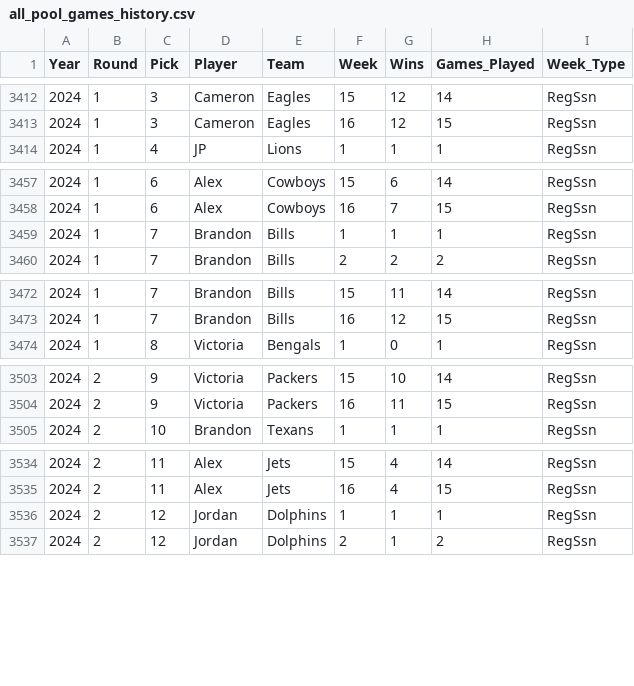
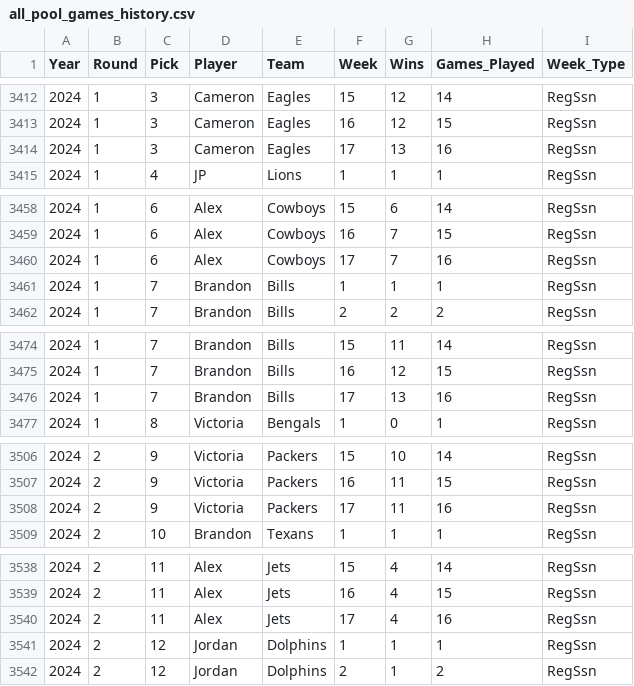
Before and after one commit to jp-wright/picks_pool_streamlit, a CSV file: data/output/history/all_pool_games_history.csv, drawn as a sheet; only a part is shown, gaps mark what is left out; the diff covers the shown part only.

Commit message:
update week 17 - 2024

```diff
--- a/data/output/history/all_pool_games_history.csv
+++ b/data/output/history/all_pool_games_history.csv
@@ -3413,2 +3413,3 @@ Year,Round,Pick,Player,Team,Week,Wins,Games_Played,Week_Type
 2024,1,3,Cameron,Eagles,16,12,15,RegSsn
+2024,1,3,Cameron,Eagles,17,13,16,RegSsn
 2024,1,4,JP,Lions,1,1,1,RegSsn
@@ -3458,2 +3459,3 @@ Year,Round,Pick,Player,Team,Week,Wins,Games_Played,Week_Type
 2024,1,6,Alex,Cowboys,16,7,15,RegSsn
+2024,1,6,Alex,Cowboys,17,7,16,RegSsn
 2024,1,7,Brandon,Bills,1,1,1,RegSsn
@@ -3473,2 +3475,3 @@ Year,Round,Pick,Player,Team,Week,Wins,Games_Played,Week_Type
 2024,1,7,Brandon,Bills,16,12,15,RegSsn
+2024,1,7,Brandon,Bills,17,13,16,RegSsn
 2024,1,8,Victoria,Bengals,1,0,1,RegSsn
@@ -3504,2 +3507,3 @@ Year,Round,Pick,Player,Team,Week,Wins,Games_Played,Week_Type
 2024,2,9,Victoria,Packers,16,11,15,RegSsn
+2024,2,9,Victoria,Packers,17,11,16,RegSsn
 2024,2,10,Brandon,Texans,1,1,1,RegSsn
@@ -3535,2 +3539,3 @@ Year,Round,Pick,Player,Team,Week,Wins,Games_Played,Week_Type
 2024,2,11,Alex,Jets,16,4,15,RegSsn
+2024,2,11,Alex,Jets,17,4,16,RegSsn
 2024,2,12,Jordan,Dolphins,1,1,1,RegSsn
```
Also changed, not shown: 12 added rows elsewhere in this file, data/input/nfl_regular_ssn_standings_pool_years.csv, data/output/history/WoW_wins_history.csv, 14 other files.
